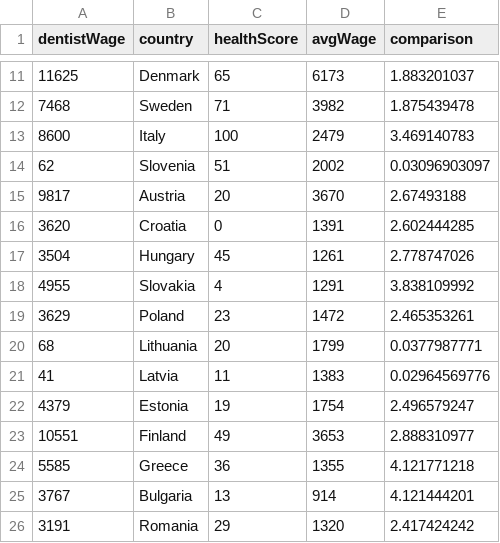
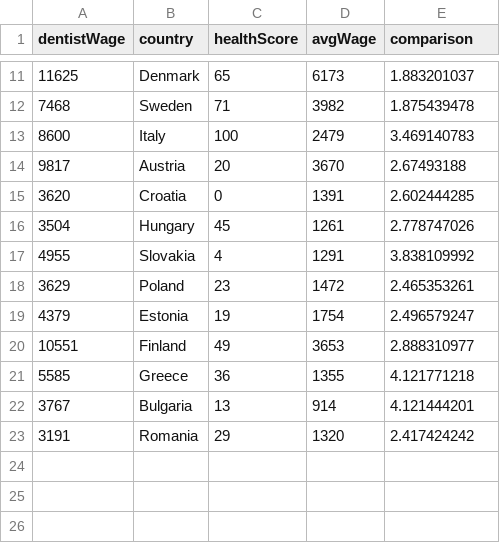
Before and after one commit to ameer-ah/cwork, a TSV file: comparisonteethmoney.tsv, drawn as a sheet; only a part is shown, gaps mark what is left out.

Commit message:
Update comparisonteethmoney.tsv

```diff
--- a/comparisonteethmoney.tsv
+++ b/comparisonteethmoney.tsv
@@ -13,3 +13,2 @@ dentistWage	country	healthScore	avgWage	comparison
 8600	Italy	100	2479	3.469140783
-62	Slovenia	51	2002	0.03096903097
 9817	Austria	20	3670	2.67493188
@@ -19,4 +18,2 @@ dentistWage	country	healthScore	avgWage	comparison
 3629	Poland	23	1472	2.465353261
-68	Lithuania	20	1799	0.0377987771
-41	Latvia	11	1383	0.02964569776
 4379	Estonia	19	1754	2.496579247
```
